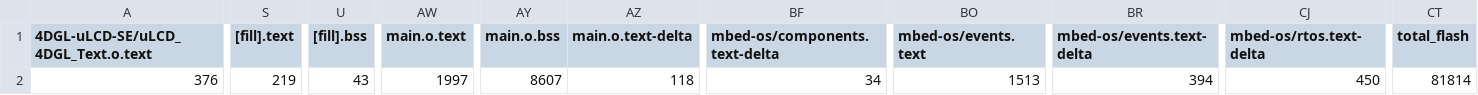
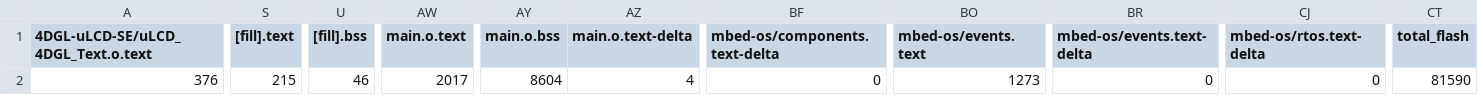
Before and after one commit to MingShiuanSung/Midterm-Project, a CSV file: pc_interface/BUILD/K66F/GCC_ARM-AUDIO/pc_interface_map.csv, drawn as a sheet; only a part is shown, gaps mark what is left out; the diff names each change by its address in the sheet, - before the commit and + after, or states it on an @@ line.

```diff
--- a/pc_interface/BUILD/K66F/GCC_ARM-AUDIO/pc_interface_map.csv
+++ b/pc_interface/BUILD/K66F/GCC_ARM-AUDIO/pc_interface_map.csv
-S2 ([fill].text): 219
+S2 ([fill].text): 215
-U2 ([fill].bss): 43
+U2 ([fill].bss): 46
-AW2 (main.o.text): 1997
+AW2 (main.o.text): 2017
-AY2 (main.o.bss): 8607
+AY2 (main.o.bss): 8604
-AZ2 (main.o.text-delta): 118
+AZ2 (main.o.text-delta): 4
-BF2 (mbed-os/components.text-delta): 34
+BF2 (mbed-os/components.text-delta): 0
-BO2 (mbed-os/events.text): 1513
+BO2 (mbed-os/events.text): 1273
-BR2 (mbed-os/events.text-delta): 394
+BR2 (mbed-os/events.text-delta): 0
-CJ2 (mbed-os/rtos.text-delta): 450
+CJ2 (mbed-os/rtos.text-delta): 0
-CT2 (total_flash): 81814
+CT2 (total_flash): 81590
```
Also changed, not shown: 10 other files.
